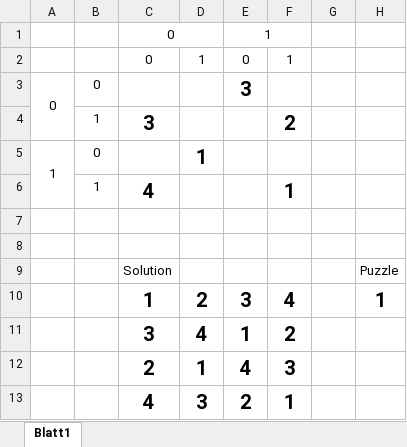
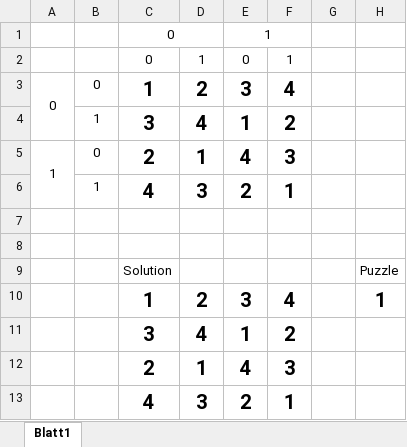
Before and after one commit to ralfw/exercises_in_programming_problem_solving, an Excel workbook: sudoku/docs/sudoku samples.xlsx, sheet Blatt1, drawn as a sheet; only a part is shown; values as stored, in another font and other column widths than the file's, no borders; the diff names each change by its address in the sheet, - before the commit and + after, or states it on an @@ line.

```diff
--- a/sudoku/docs/sudoku samples.xlsx (sheet Blatt1)
+++ b/sudoku/docs/sudoku samples.xlsx (sheet Blatt1)
-C3: (empty)
+C3: 1
-D3: (empty)
+D3: 2
-F3: (empty)
+F3: 4
-D4: (empty)
+D4: 4
-E4: (empty)
+E4: 1
-C5: (empty)
+C5: 2
-E5: (empty)
+E5: 4
-F5: (empty)
+F5: 3
-D6: (empty)
+D6: 3
-E6: (empty)
+E6: 2
```
Also changed, not shown: 6 other files.
